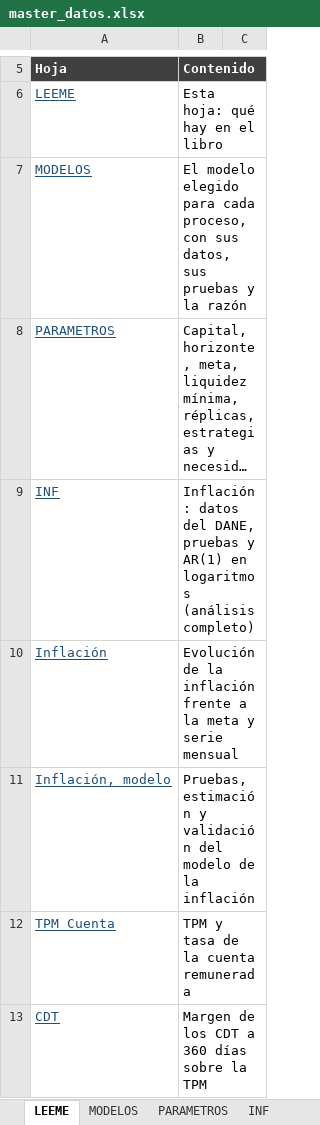
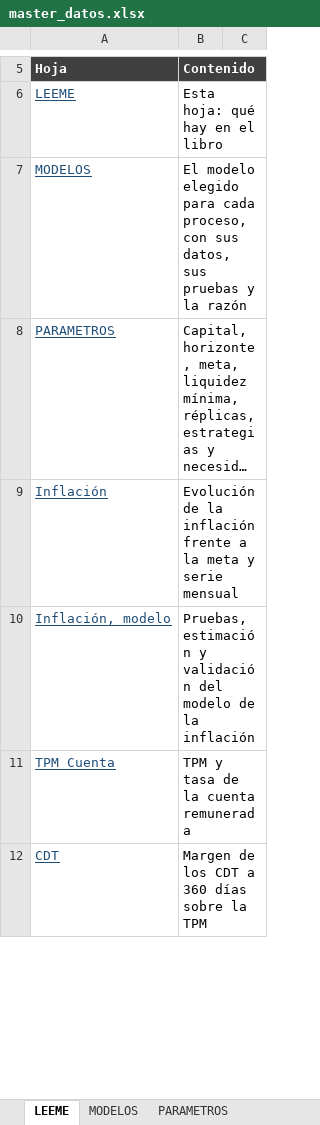
Before and after one commit to Samuek9/trabajo-final-simulacion, an Excel workbook: data/master_datos.xlsx, sheet LEEME, drawn as a sheet; only a part is shown, gaps mark what is left out; long unchanged cells end in …; values as stored, in another font and other column widths than the file's, no borders; removed rows and columns are numbered as before the commit, all else as after; the diff covers the shown part only; the diff names each change by its address in the sheet, - before the commit and + after, or states it on an @@ line.

```diff
--- a/data/master_datos.xlsx (sheet LEEME)
+++ b/data/master_datos.xlsx (sheet LEEME)
@@ sheet tab hidden: INF @@
-row 9: INF | Inflación: datos del DANE, pruebas y AR(1) en logaritmos (análisis completo)
```
Also changed, not shown: 3 added rows and 1 removed row elsewhere in this sheet, other sheet tabs, charts or pictures, 2 other files.
